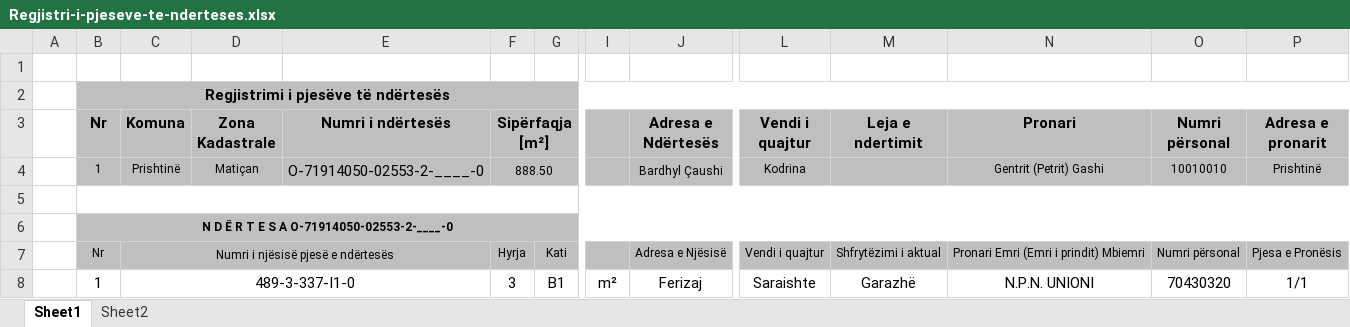
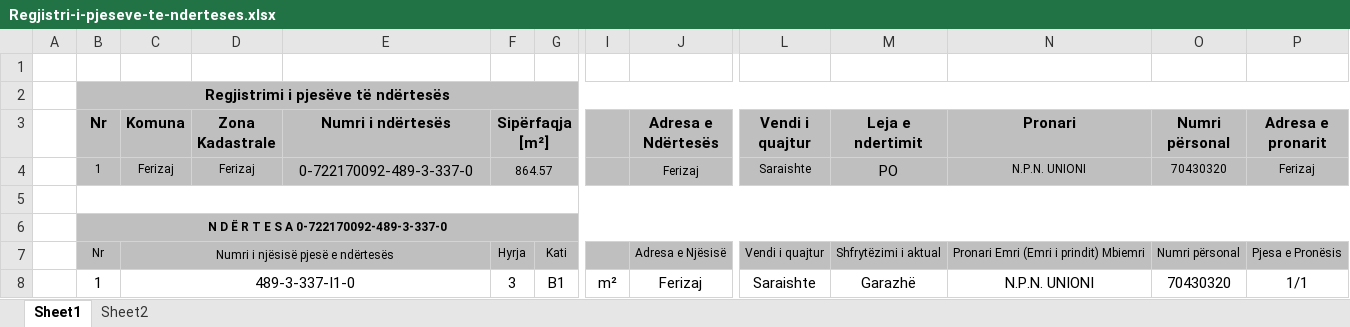
Before and after one commit to geo-coding/Unioni-337-0-Objekti, an Excel workbook: 5-Njësit-Banesore/regjistri/Regjistri-i-pjeseve-te-nderteses.xlsx, sheet Sheet1, drawn as a sheet; only a part is shown, gaps mark what is left out; values as stored, in another font and other column widths than the file's, no borders; the diff names each change by its address in the sheet, - before the commit and + after, or states it on an @@ line.

```diff
--- a/5-Njësit-Banesore/regjistri/Regjistri-i-pjeseve-te-nderteses.xlsx (sheet Sheet1)
+++ b/5-Njësit-Banesore/regjistri/Regjistri-i-pjeseve-te-nderteses.xlsx (sheet Sheet1)
-C4 (Komuna): Prishtinë
+C4 (Komuna): Ferizaj
-D4 (Zona Kadastrale): Matiçan
+D4 (Zona Kadastrale): Ferizaj
-E4 (Numri i ndërtesës): O-71914050-02553-2-____-0
+E4 (Numri i ndërtesës): 0-722170092-489-3-337-0
-F4 (Sipërfaqja [m²]): 888.50
+F4 (Sipërfaqja [m²]): 864.57
-J4 (Adresa e Ndërtesës): Bardhyl Çaushi
+J4 (Adresa e Ndërtesës): Ferizaj
-L4 (Vendi i quajtur): Kodrina
+L4 (Vendi i quajtur): Saraishte
-M4 (Leja e ndertimit): (empty)
+M4 (Leja e ndertimit): PO
-N4 (Pronari): Gentrit (Petrit) Gashi
+N4 (Pronari): N.P.N. UNIONI
-O4 (Numri përsonal): 10010010
+O4 (Numri përsonal): 70430320
-P4 (Adresa e pronarit): Prishtinë
+P4 (Adresa e pronarit): Ferizaj
-B6 (Nr): N D Ë R T E S A O-71914050-02553-2-____-0
+B6 (Nr): N D Ë R T E S A 0-722170092-489-3-337-0
```
Also changed, not shown: 3 other files.
